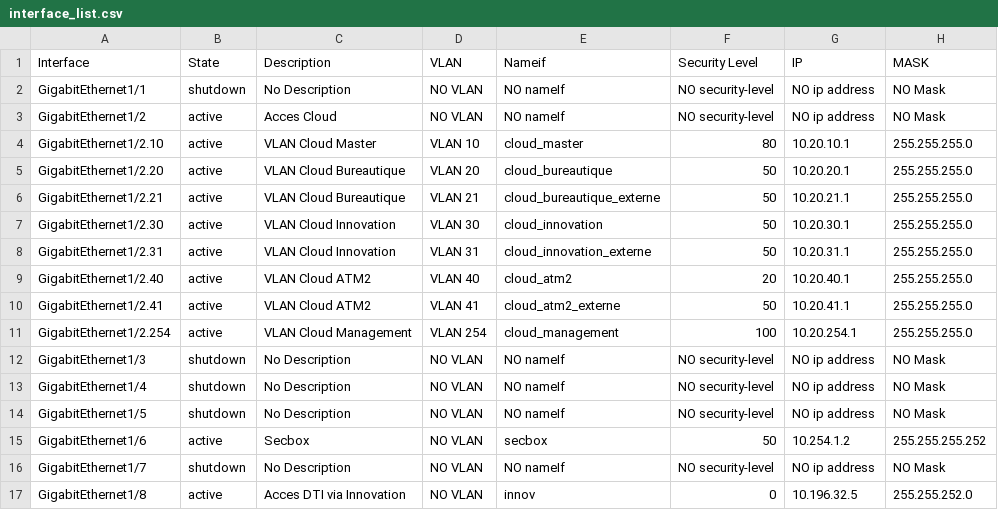
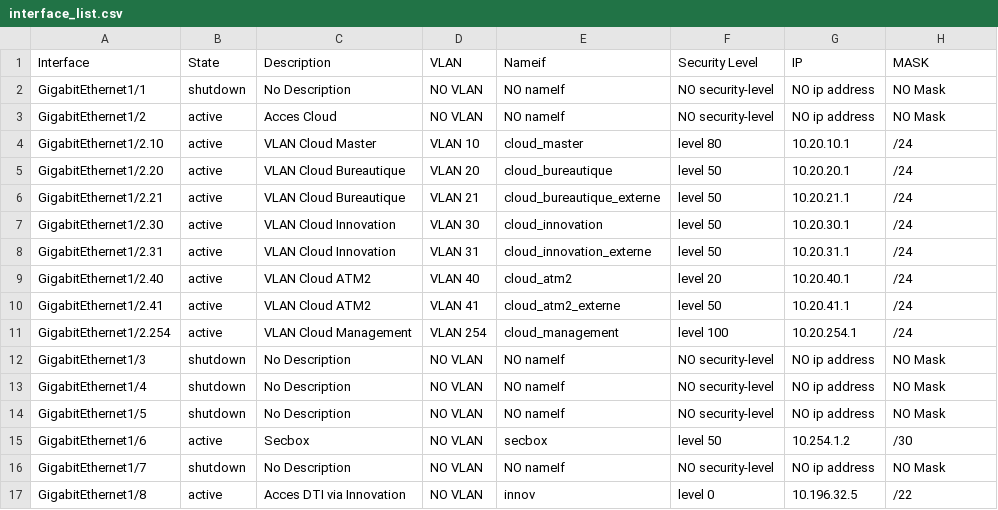
Before and after one commit to Kizaru1294989/CiscoConfigCut, a CSV file: CSV/interface_list.csv, drawn as a sheet.

```diff
--- a/CSV/interface_list.csv
+++ b/CSV/interface_list.csv
@@ -3,10 +3,10 @@ GigabitEthernet1/1;shutdown;No Description;NO VLAN;NO nameIf;NO security-level;N
 GigabitEthernet1/2;active;Acces Cloud;NO VLAN;NO nameIf;NO security-level;NO ip address; NO Mask
-GigabitEthernet1/2.10;active;VLAN Cloud Master;VLAN 10;cloud_master;80;10.20.10.1;255.255.255.0
-GigabitEthernet1/2.20;active;VLAN Cloud Bureautique;VLAN 20;cloud_bureautique;50;10.20.20.1;255.255.255.0
-GigabitEthernet1/2.21;active;VLAN Cloud Bureautique;VLAN 21;cloud_bureautique_externe;50;10.20.21.1;255.255.255.0
-GigabitEthernet1/2.30;active;VLAN Cloud Innovation;VLAN 30;cloud_innovation;50;10.20.30.1;255.255.255.0
-GigabitEthernet1/2.31;active;VLAN Cloud Innovation;VLAN 31;cloud_innovation_externe;50;10.20.31.1;255.255.255.0
-GigabitEthernet1/2.40;active;VLAN Cloud ATM2;VLAN 40;cloud_atm2;20;10.20.40.1;255.255.255.0
-GigabitEthernet1/2.41;active;VLAN Cloud ATM2;VLAN 41;cloud_atm2_externe;50;10.20.41.1;255.255.255.0
-GigabitEthernet1/2.254;active;VLAN Cloud Management;VLAN 254;cloud_management;100;10.20.254.1;255.255.255.0
+GigabitEthernet1/2.10;active;VLAN Cloud Master;VLAN 10;cloud_master;level 80;10.20.10.1;/24
+GigabitEthernet1/2.20;active;VLAN Cloud Bureautique;VLAN 20;cloud_bureautique;level 50;10.20.20.1;/24
+GigabitEthernet1/2.21;active;VLAN Cloud Bureautique;VLAN 21;cloud_bureautique_externe;level 50;10.20.21.1;/24
+GigabitEthernet1/2.30;active;VLAN Cloud Innovation;VLAN 30;cloud_innovation;level 50;10.20.30.1;/24
+GigabitEthernet1/2.31;active;VLAN Cloud Innovation;VLAN 31;cloud_innovation_externe;level 50;10.20.31.1;/24
+GigabitEthernet1/2.40;active;VLAN Cloud ATM2;VLAN 40;cloud_atm2;level 20;10.20.40.1;/24
+GigabitEthernet1/2.41;active;VLAN Cloud ATM2;VLAN 41;cloud_atm2_externe;level 50;10.20.41.1;/24
+GigabitEthernet1/2.254;active;VLAN Cloud Management;VLAN 254;cloud_management;level 100;10.20.254.1;/24
 GigabitEthernet1/3;shutdown;No Description;NO VLAN;NO nameIf;NO security-level;NO ip address; NO Mask
@@ -14,4 +14,4 @@ GigabitEthernet1/4;shutdown;No Description;NO VLAN;NO nameIf;NO security-level;N
 GigabitEthernet1/5;shutdown;No Description;NO VLAN;NO nameIf;NO security-level;NO ip address; NO Mask
-GigabitEthernet1/6;active;Secbox;NO VLAN;secbox;50;10.254.1.2;255.255.255.252
+GigabitEthernet1/6;active;Secbox;NO VLAN;secbox;level 50;10.254.1.2;/30
 GigabitEthernet1/7;shutdown;No Description;NO VLAN;NO nameIf;NO security-level;NO ip address; NO Mask
-GigabitEthernet1/8;active;Acces DTI via Innovation;NO VLAN;innov;0;10.196.32.5;255.255.252.0
+GigabitEthernet1/8;active;Acces DTI via Innovation;NO VLAN;innov;level 0;10.196.32.5;/22
```
Also changed, not shown: CSV/object_network_list.csv, 4 other files.
